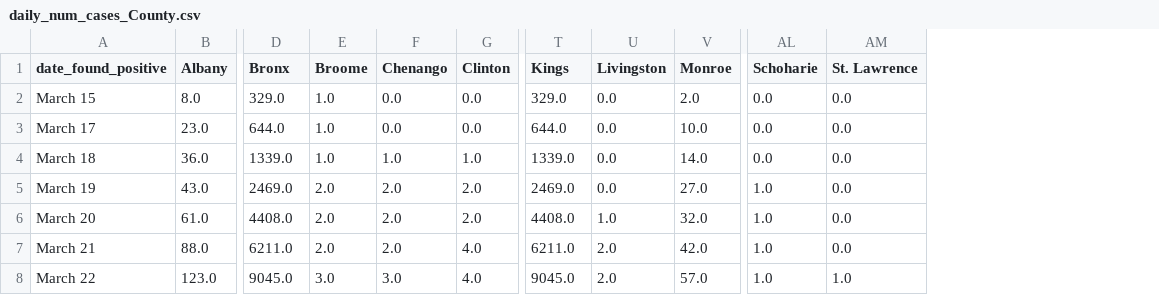
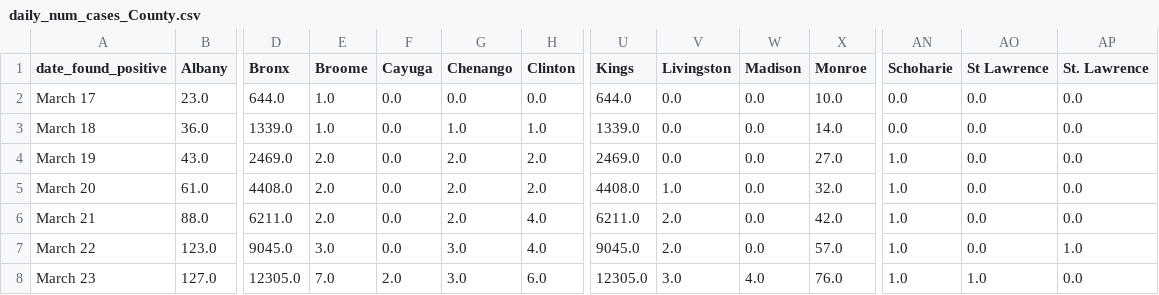
Before and after one commit to LilySu/Covid-19nyc, a CSV file: df_ny/daily_num_cases_County.csv, drawn as a sheet; only a part is shown, gaps mark what is left out; removed rows and columns are numbered as before the commit, all else as after; rows hold the shown columns only; the diff names each change by its address in the sheet, - before the commit and + after, or states it on an @@ line.

```diff
--- a/df_ny/daily_num_cases_County.csv
+++ b/df_ny/daily_num_cases_County.csv
+column F (Cayuga), rows 2-7: all 0.0
+column W (Madison), rows 2-7: all 0.0
+column AO (St Lawrence), rows 2-7: all 0.0
-row 2: March 15 | 8.0 | 329.0 | 1.0 | 0.0 | 0.0 | 329.0 | 0.0 | 2.0 | 0.0 | 0.0
+row 8: March 23 | 127.0 | 12305.0 | 7.0 | 2.0 | 3.0 | 6.0 | 12305.0 | 3.0 | 4.0 | 76.0 | 1.0 | 1.0 | 0.0
```
Also changed, not shown: df_ny/daily_num_cases_CountyNYS.csv, df_ny/percentage_change_County.csv, 6 other files.
